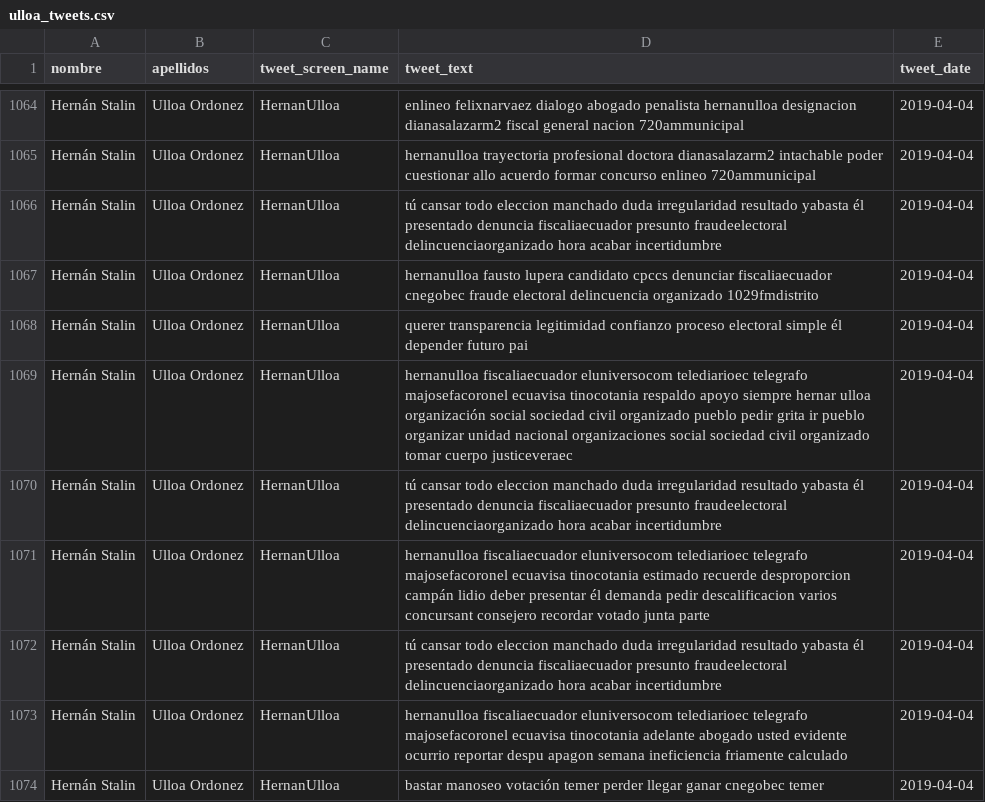
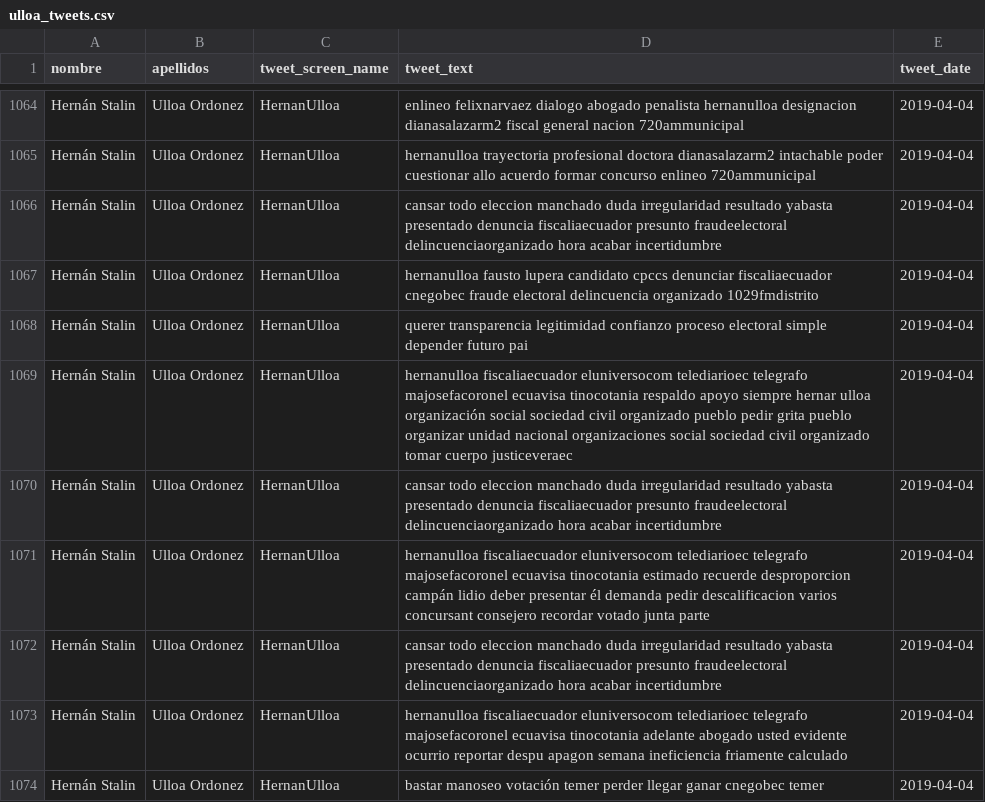
Before and after one commit to kris-aid/Text-Mining, a CSV file: Output/Tweets/lemmas/ulloa_tweets.csv, drawn as a sheet; only a part is shown, gaps mark what is left out; the diff covers the shown part only.

```diff
--- a/Output/Tweets/lemmas/ulloa_tweets.csv
+++ b/Output/Tweets/lemmas/ulloa_tweets.csv
@@ -1065,9 +1065,9 @@ Hernán Stalin,Ulloa Ordonez,HernanUlloa,enlineo felixnarvaez dialogo abogado pe
 Hernán Stalin,Ulloa Ordonez,HernanUlloa,hernanulloa trayectoria profesional doctora dianasalazarm2 intachable poder cuestionar allo acuerdo formar concurso enlineo 720ammunicipal,2019-04-04
-Hernán Stalin,Ulloa Ordonez,HernanUlloa,tú cansar todo eleccion manchado duda irregularidad resultado yabasta él presentado denuncia fiscaliaecuador presunto fraudeelectoral delincuenciaorganizado hora acabar incertidumbre,2019-04-04
+Hernán Stalin,Ulloa Ordonez,HernanUlloa,cansar todo eleccion manchado duda irregularidad resultado yabasta presentado denuncia fiscaliaecuador presunto fraudeelectoral delincuenciaorganizado hora acabar incertidumbre,2019-04-04
 Hernán Stalin,Ulloa Ordonez,HernanUlloa,hernanulloa fausto lupera candidato cpccs denunciar fiscaliaecuador cnegobec fraude electoral delincuencia organizado 1029fmdistrito,2019-04-04
-Hernán Stalin,Ulloa Ordonez,HernanUlloa,querer transparencia legitimidad confianzo proceso electoral simple él depender futuro pai,2019-04-04
-Hernán Stalin,Ulloa Ordonez,HernanUlloa,hernanulloa fiscaliaecuador eluniversocom telediarioec telegrafo majosefacoronel ecuavisa tinocotania respaldo apoyo siempre hernar ulloa organización social sociedad civil organizado pueblo pedir grita ir pueblo organizar unidad nacional organizaciones social sociedad civil organizado tomar cuerpo justiceveraec,2019-04-04
-Hernán Stalin,Ulloa Ordonez,HernanUlloa,tú cansar todo eleccion manchado duda irregularidad resultado yabasta él presentado denuncia fiscaliaecuador presunto fraudeelectoral delincuenciaorganizado hora acabar incertidumbre,2019-04-04
+Hernán Stalin,Ulloa Ordonez,HernanUlloa,querer transparencia legitimidad confianzo proceso electoral simple depender futuro pai,2019-04-04
+Hernán Stalin,Ulloa Ordonez,HernanUlloa,hernanulloa fiscaliaecuador eluniversocom telediarioec telegrafo majosefacoronel ecuavisa tinocotania respaldo apoyo siempre hernar ulloa organización social sociedad civil organizado pueblo pedir grita pueblo organizar unidad nacional organizaciones social sociedad civil organizado tomar cuerpo justiceveraec,2019-04-04
+Hernán Stalin,Ulloa Ordonez,HernanUlloa,cansar todo eleccion manchado duda irregularidad resultado yabasta presentado denuncia fiscaliaecuador presunto fraudeelectoral delincuenciaorganizado hora acabar incertidumbre,2019-04-04
 Hernán Stalin,Ulloa Ordonez,HernanUlloa,hernanulloa fiscaliaecuador eluniversocom telediarioec telegrafo majosefacoronel ecuavisa tinocotania estimado recuerde desproporcion campán lidio deber presentar él demanda pedir descalificacion varios concursant consejero recordar votado junta parte,2019-04-04
-Hernán Stalin,Ulloa Ordonez,HernanUlloa,tú cansar todo eleccion manchado duda irregularidad resultado yabasta él presentado denuncia fiscaliaecuador presunto fraudeelectoral delincuenciaorganizado hora acabar incertidumbre,2019-04-04
+Hernán Stalin,Ulloa Ordonez,HernanUlloa,cansar todo eleccion manchado duda irregularidad resultado yabasta presentado denuncia fiscaliaecuador presunto fraudeelectoral delincuenciaorganizado hora acabar incertidumbre,2019-04-04
 Hernán Stalin,Ulloa Ordonez,HernanUlloa,hernanulloa fiscaliaecuador eluniversocom telediarioec telegrafo majosefacoronel ecuavisa tinocotania adelante abogado usted evidente ocurrio reportar despu apagon semana ineficiencia friamente calculado,2019-04-04
```
Also changed, not shown: 60 edited cells elsewhere in this file, Output/Tweets/lemmas/gomez_tweets.csv, Output/Tweets/lemmas/jimenez_tweets.csv, 51 other files.
